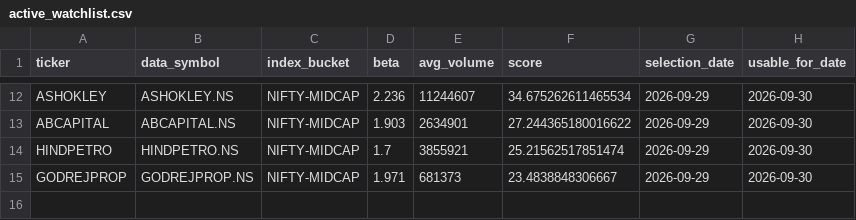
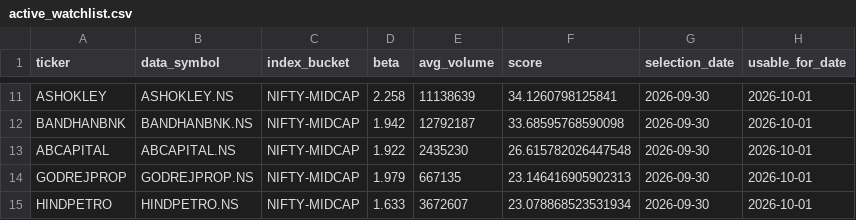
Before and after one commit to arun906/ScalpingApp, a CSV file: active_watchlist.csv, drawn as a sheet; only a part is shown, gaps mark what is left out; removed rows and columns are numbered as before the commit, all else as after; the diff covers the shown part only; the diff names each change by its address in the sheet, - before the commit and + after, or states it on an @@ line.

```diff
--- a/active_watchlist.csv
+++ b/active_watchlist.csv
-D11 (beta): 2.236
+D11 (beta): 2.258
-E11 (avg_volume): 11244607
+E11 (avg_volume): 11138639
-F11 (score): 34.675262611465534
+F11 (score): 34.1260798125841
-G11 (selection_date): 2026-09-29
+G11 (selection_date): 2026-09-30
-H11 (usable_for_date): 2026-09-30
+H11 (usable_for_date): 2026-10-01
+row 12: BANDHANBNK | BANDHANBNK.NS | NIFTY-MIDCAP | 1.942 | 12792187 | 33.68595768590098 | 2026-09-30 | 2026-10-01
-D13 (beta): 1.903
+D13 (beta): 1.922
-E13 (avg_volume): 2634901
+E13 (avg_volume): 2435230
-F13 (score): 27.244365180016622
+F13 (score): 26.615782026447548
-G13 (selection_date): 2026-09-29
+G13 (selection_date): 2026-09-30
-H13 (usable_for_date): 2026-09-30
+H13 (usable_for_date): 2026-10-01
-row 14: HINDPETRO | HINDPETRO.NS | NIFTY-MIDCAP | 1.7 | 3855921 | 25.21562517851474 | 2026-09-29 | 2026-09-30
-D14 (beta): 1.971
+D14 (beta): 1.979
-E14 (avg_volume): 681373
+E14 (avg_volume): 667135
-F14 (score): 23.4838848306667
+F14 (score): 23.146416905902313
-G14 (selection_date): 2026-09-29
+G14 (selection_date): 2026-09-30
-H14 (usable_for_date): 2026-09-30
+H14 (usable_for_date): 2026-10-01
+row 15: HINDPETRO | HINDPETRO.NS | NIFTY-MIDCAP | 1.633 | 3672607 | 23.078868523531934 | 2026-09-30 | 2026-10-01
```
Also changed, not shown: 2 added rows, 3 removed rows and 34 edited cells elsewhere in this file, watchlist_history.csv.
